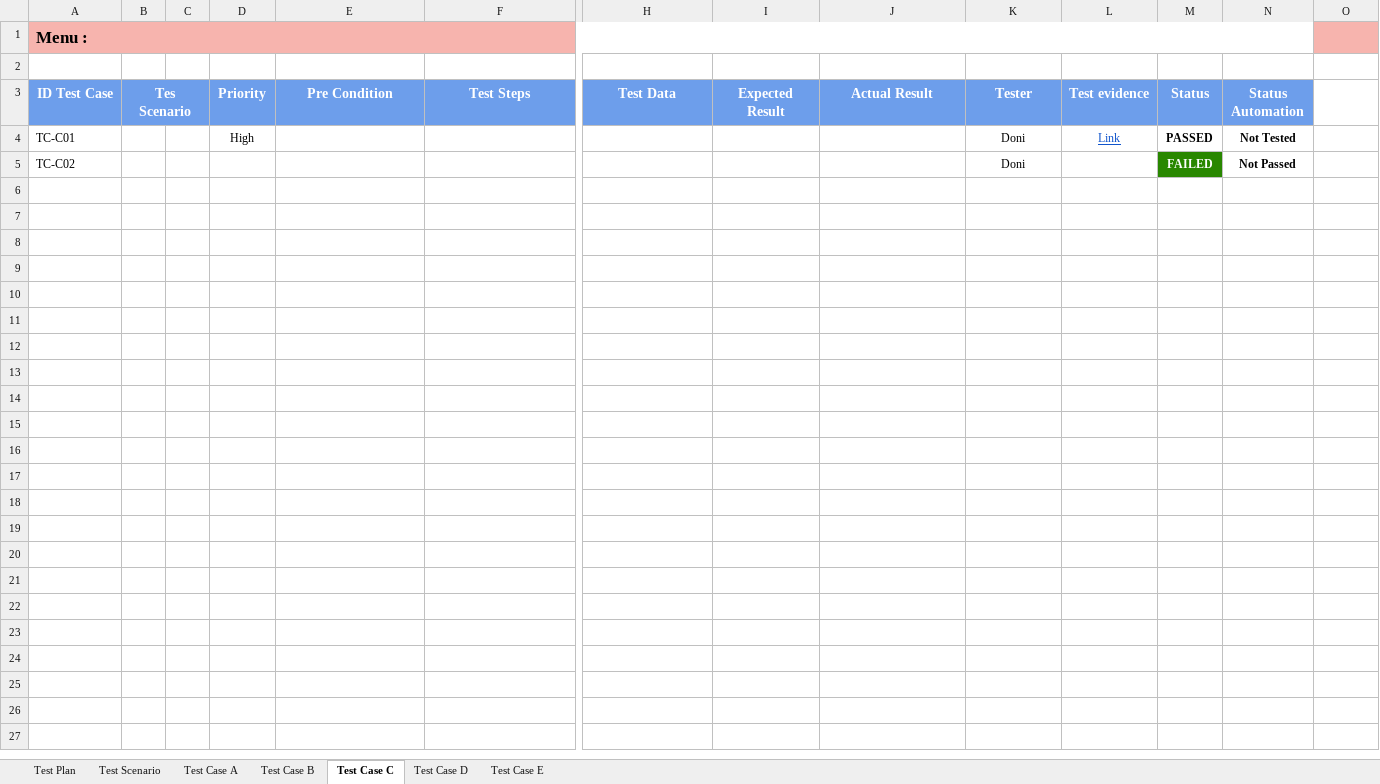
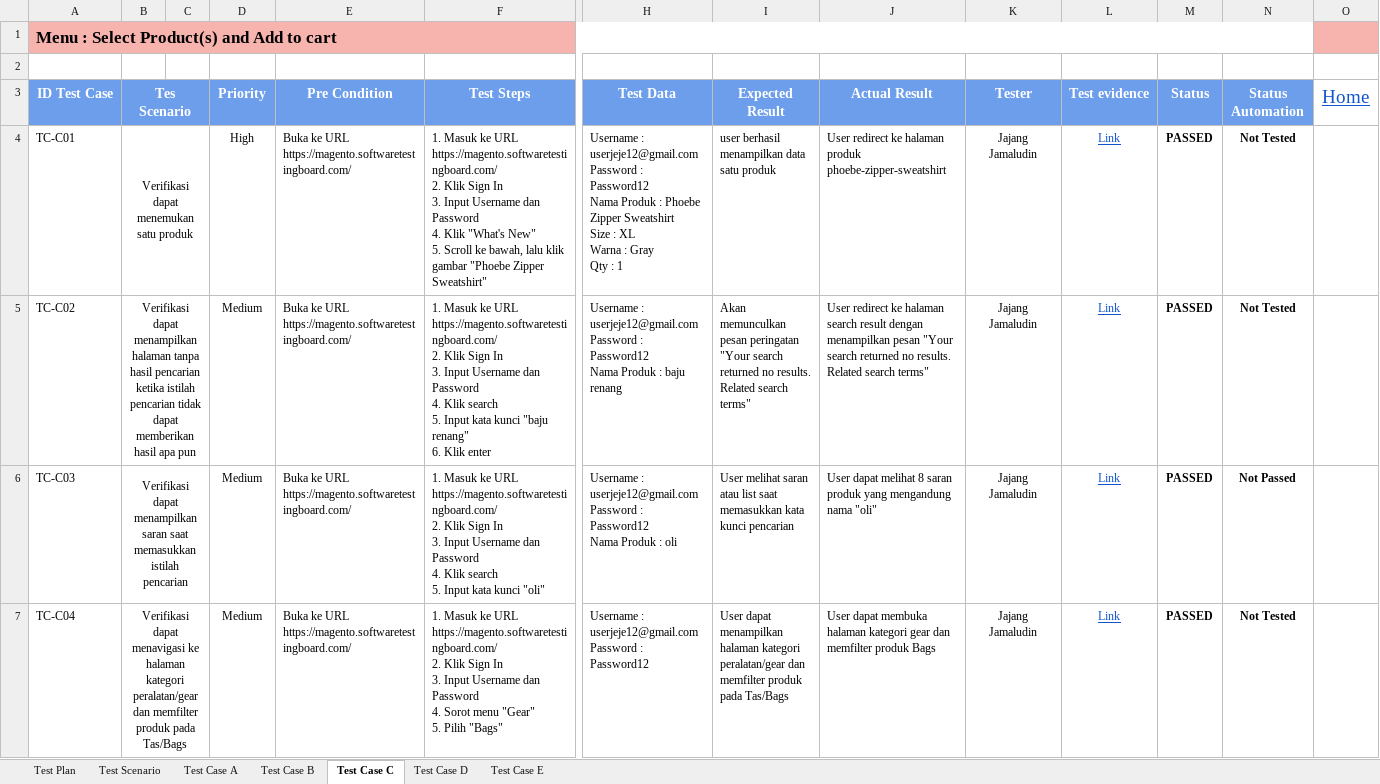
Before and after one commit to Nurmalaq01/SanbercodeQA47-Kelompok-6, an Excel workbook: Test Plan_QA47_Team-6.xlsx, sheet Test Case C, drawn as a sheet; only a part is shown, gaps mark what is left out; values as stored, in another font and other column widths than the file's, no borders; conditional formats not drawn; rows hold the shown columns only; ↵ is a line break in a cell; the diff covers the shown part only; the diff names each change by its address in the sheet, - before the commit and + after, or states it on an @@ line.

Commit message:
Branch karis (#2)
* Add files via upload

* New update test plan

```diff
--- a/Test Plan_QA47_Team-6.xlsx (sheet Test Case C)
+++ b/Test Plan_QA47_Team-6.xlsx (sheet Test Case C)
-A1 (ID Test Case): Menu :
+A1 (ID Test Case): Menu : Select Product(s) and Add to cart
-O3: (empty)
+O3: Home
-B4 (Tes Scenario): (empty)
+B4 (Tes Scenario): Verifikasi dapat menemukan satu produk
+B4:C4 merged
-E4:E5 (Pre Condition): (empty)
+E4:E5 (Pre Condition): Buka ke URL https://magento.softwaretestingboard.com/
-F4 (Test Steps): (empty)
+F4 (Test Steps): 1. Masuk ke URL https://magento.softwaretestingboard.com/ ↵ 2. Klik Sign In ↵ 3. Input Username dan Password ↵ 4. Klik "What's New" ↵ 5. Scroll ke bawah, lalu klik gambar "Phoebe Zipper Sweatshirt"
-H4 (Test Data): (empty)
+H4 (Test Data): Username : userjeje12@gmail.com ↵ Password : Password12 ↵ Nama Produk : Phoebe Zipper Sweatshirt ↵ Size : XL ↵ Warna : Gray ↵ Qty : 1
-I4 (Expected Result): (empty)
+I4 (Expected Result): user berhasil menampilkan data satu produk
-J4 (Actual Result): (empty)
+J4 (Actual Result): User redirect ke halaman produk phoebe-zipper-sweatshirt
-K4:K5 (Tester): Doni
+K4:K5 (Tester): Jajang Jamaludin
-B5 (Tes Scenario): (empty)
+B5 (Tes Scenario): Verifikasi dapat menampilkan halaman tanpa hasil pencarian ketika istilah pencarian tidak dapat memberikan hasil apa pun
+B5:C5 merged
-D5 (Priority): (empty)
+D5 (Priority): Medium
-F5 (Test Steps): (empty)
+F5 (Test Steps): 1. Masuk ke URL https://magento.softwaretestingboard.com/ ↵ 2. Klik Sign In ↵ 3. Input Username dan Password ↵ 4. Klik search ↵ 5. Input kata kunci "baju renang" ↵ 6. Klik enter
-H5 (Test Data): (empty)
+H5 (Test Data): Username : userjeje12@gmail.com ↵ Password : Password12 ↵ Nama Produk : baju renang
-I5 (Expected Result): (empty)
+I5 (Expected Result): Akan memunculkan pesan peringatan "Your search returned no results. Related search terms"
-J5 (Actual Result): (empty)
+J5 (Actual Result): User redirect ke halaman search result dengan menampilkan pesan "Your search returned no results. Related search terms"
-L5 (Test evidence): (empty)
+L5 (Test evidence): Link
-M5 (Status): FAILED
+M5 (Status): PASSED
@@ M5 fill: #298700 → none, text colour: #FFFFFF → black @@
-N5 (Status Automation): Not Passed
+N5 (Status Automation): Not Tested
+row 6: TC-C03 | Verifikasi dapat menampilkan saran saat memasukkan istilah pencarian |  | Medium | Buka ke URL https://magento.softwaretestingboard.com/ | 1. Masuk ke URL https://magento.softwaretestingboard.com/ ↵ 2. Klik Sign In ↵ 3. Input Username dan Password ↵ 4. Klik search ↵ 5. Input kata kunci "oli" | Username : userjeje12@gmail.com ↵ Password : Password12 ↵ Nama Produk : oli | User melihat saran atau list saat memasukkan kata kunci pencarian | User dapat melihat 8 saran produk yang mengandung nama "oli" | Jajang Jamaludin | Link | PASSED | Not Passed
+row 7: TC-C04 | Verifikasi dapat menavigasi ke halaman kategori peralatan/gear dan memfilter produk pada Tas/Bags |  | Medium | Buka ke URL https://magento.softwaretestingboard.com/ | 1. Masuk ke URL https://magento.softwaretestingboard.com/ ↵ 2. Klik Sign In ↵ 3. Input Username dan Password ↵ 4. Sorot menu "Gear" ↵ 5. Pilih "Bags" | Username : userjeje12@gmail.com ↵ Password : Password12 | User dapat menampilkan halaman kategori peralatan/gear dan memfilter produk pada Tas/Bags | User dapat membuka halaman kategori gear dan memfilter produk Bags | Jajang Jamaludin | Link | PASSED | Not Tested
```
Also changed, not shown: 9 added rows and cell formats elsewhere in this sheet, sheet Test Case D, sheet Test Scenario, sheet Test Case A, sheet Test Case B, sheet Test Case E.
